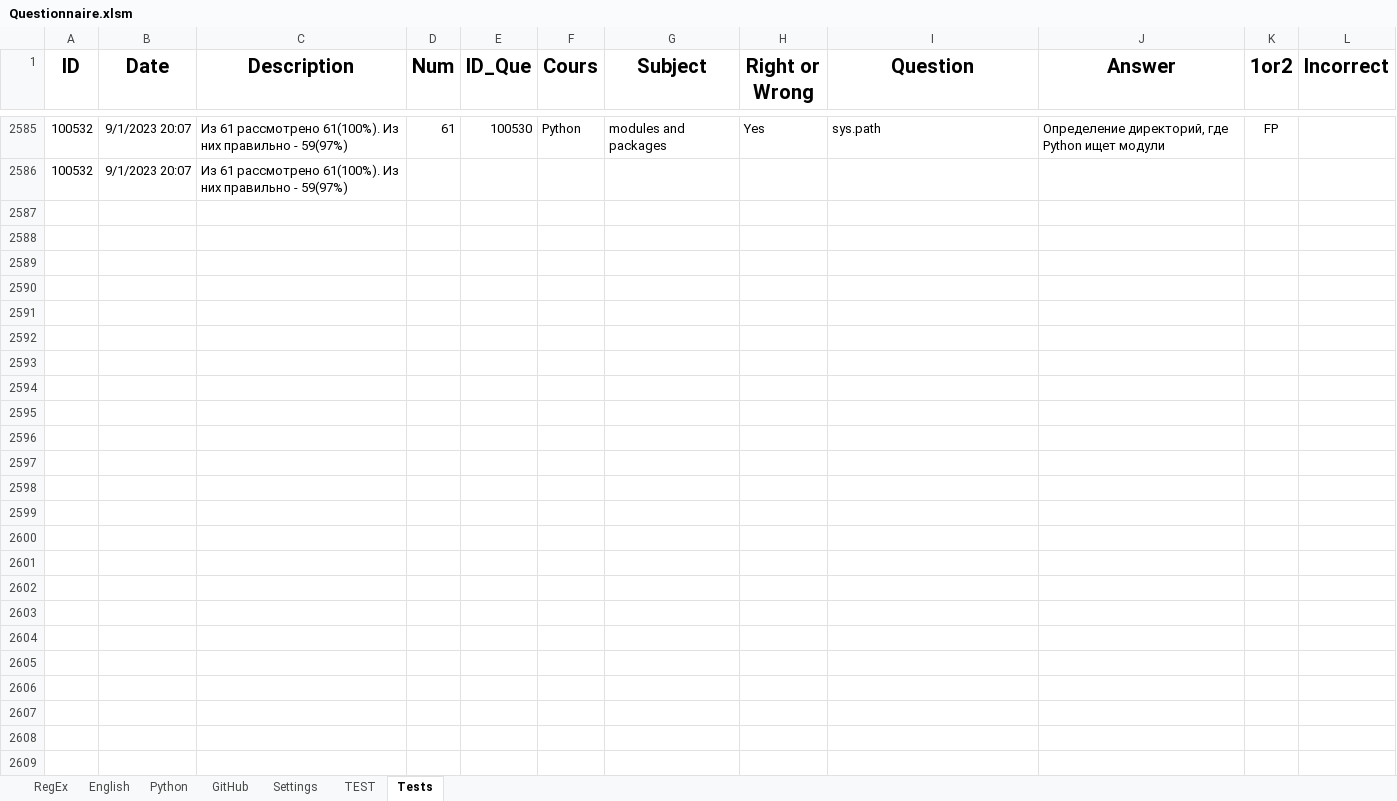
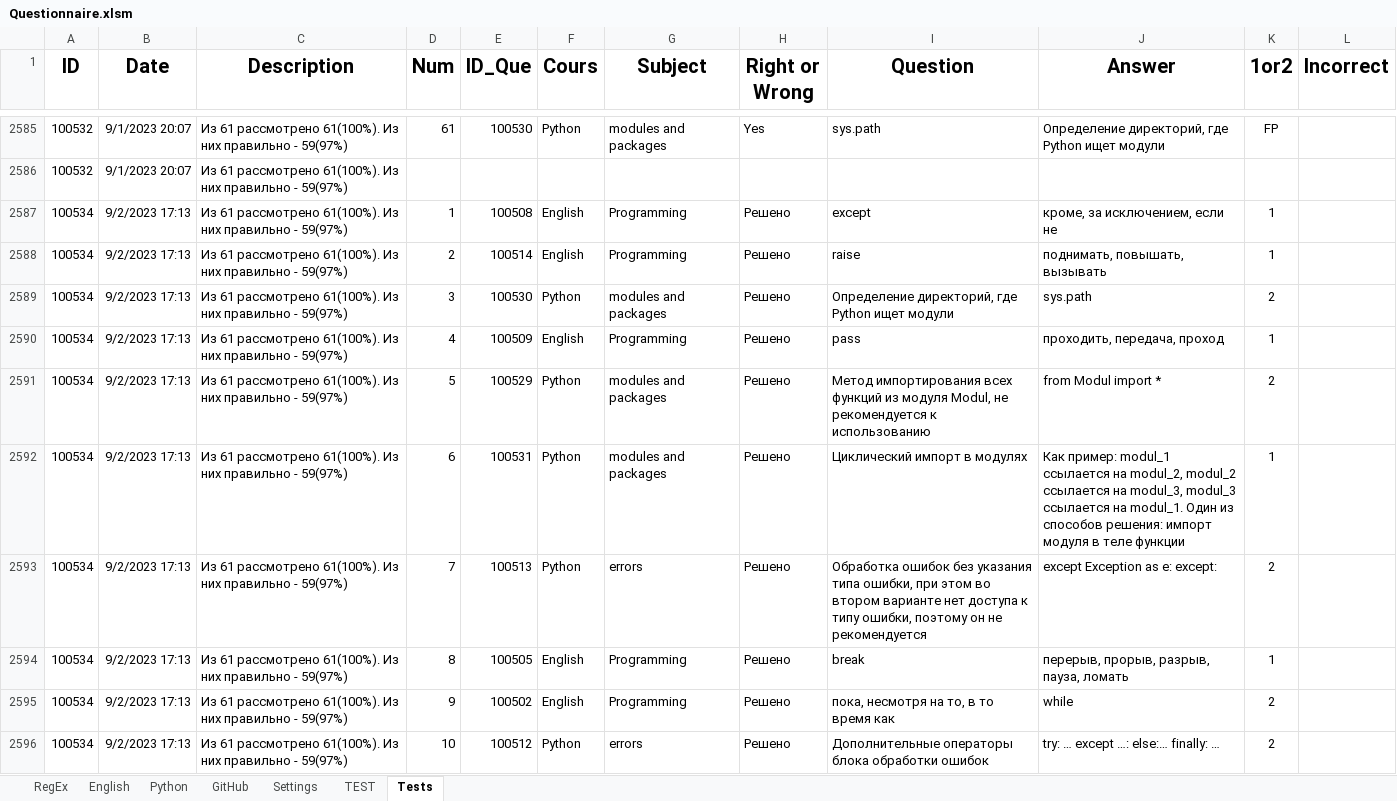
Before and after one commit to peleidmju/Learning, an Excel workbook: Questionnaire.xlsm, sheet Tests, drawn as a sheet; only a part is shown, gaps mark what is left out; values as stored, in another font and other column widths than the file's, no borders; the diff covers the shown part only; the diff names each change by its address in the sheet, - before the commit and + after, or states it on an @@ line.

Commit message:
After fourth test subject Error

```diff
--- a/Questionnaire.xlsm (sheet Tests)
+++ b/Questionnaire.xlsm (sheet Tests)
+row 2587: 100534 | 9/2/2023 17:13 | Из 61 рассмотрено 61(100%). Из них правильно - 59(97%) | 1 | 100508 | English | Programming | Решено | except | кроме, за исключением, если не | 1
+row 2588: 100534 | 9/2/2023 17:13 | Из 61 рассмотрено 61(100%). Из них правильно - 59(97%) | 2 | 100514 | English | Programming | Решено | raise | поднимать, повышать, вызывать | 1
+row 2589: 100534 | 9/2/2023 17:13 | Из 61 рассмотрено 61(100%). Из них правильно - 59(97%) | 3 | 100530 | Python | modules and packages | Решено | Определение директорий, где Python ищет модули | sys.path | 2
+row 2590: 100534 | 9/2/2023 17:13 | Из 61 рассмотрено 61(100%). Из них правильно - 59(97%) | 4 | 100509 | English | Programming | Решено | pass | проходить, передача, проход | 1
+row 2591: 100534 | 9/2/2023 17:13 | Из 61 рассмотрено 61(100%). Из них правильно - 59(97%) | 5 | 100529 | Python | modules and packages | Решено | Метод импортирования всех функций из модуля Modul, не рекомендуется к использованию | from Modul import * | 2
+row 2592: 100534 | 9/2/2023 17:13 | Из 61 рассмотрено 61(100%). Из них правильно - 59(97%) | 6 | 100531 | Python | modules and packages | Решено | Циклический импорт в модулях | Как пример: modul_1 ссылается на modul_2, modul_2 ссылается на modul_3, modul_3 ссылается на modul_1. Один из способов решения: импорт модуля в теле функции | 1
+row 2593: 100534 | 9/2/2023 17:13 | Из 61 рассмотрено 61(100%). Из них правильно - 59(97%) | 7 | 100513 | Python | errors | Решено | Обработка ошибок без указания типа ошибки, при этом во втором варианте нет доступа к типу ошибки, поэтому он не рекомендуется | except Exception as e: except: | 2
+row 2594: 100534 | 9/2/2023 17:13 | Из 61 рассмотрено 61(100%). Из них правильно - 59(97%) | 8 | 100505 | English | Programming | Решено | break | перерыв, прорыв, разрыв, пауза, ломать | 1
+row 2595: 100534 | 9/2/2023 17:13 | Из 61 рассмотрено 61(100%). Из них правильно - 59(97%) | 9 | 100502 | English | Programming | Решено | пока, несмотря на то, в то время как | while | 2
+row 2596: 100534 | 9/2/2023 17:13 | Из 61 рассмотрено 61(100%). Из них правильно - 59(97%) | 10 | 100512 | Python | errors | Решено | Дополнительные операторы блока обработки ошибок | try: … except …: else:… finally: … | 2
```
Also changed, not shown: 52 added rows and cell formats elsewhere in this sheet, sheet Python, sheet Settings, sheet English, sheet RegEx, sheet TEST, hidden cells.
